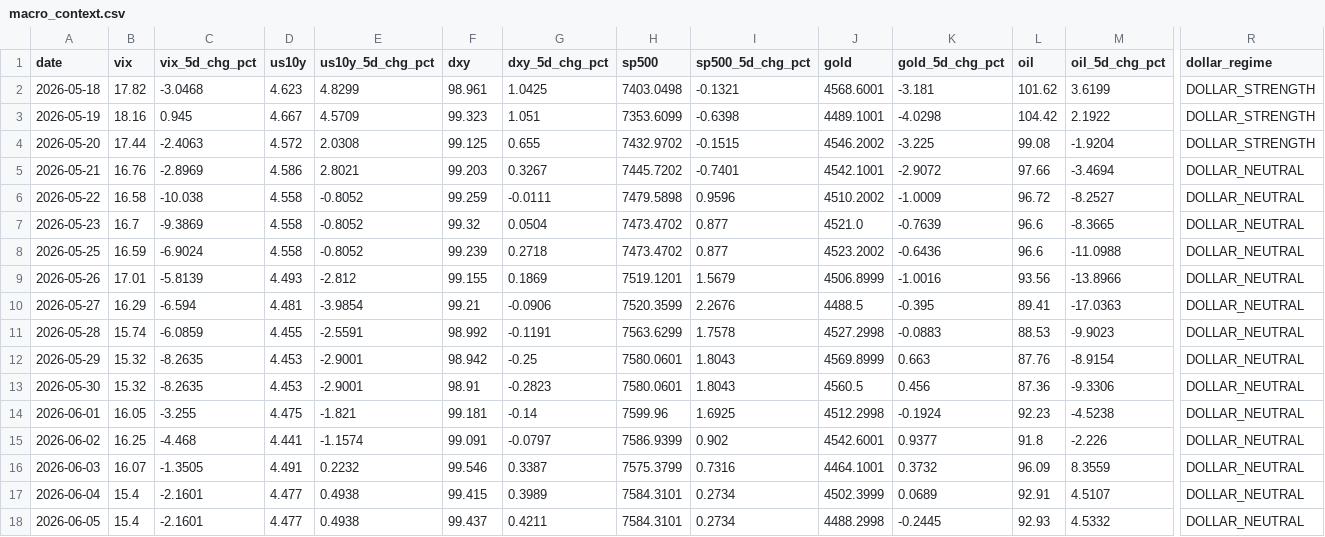
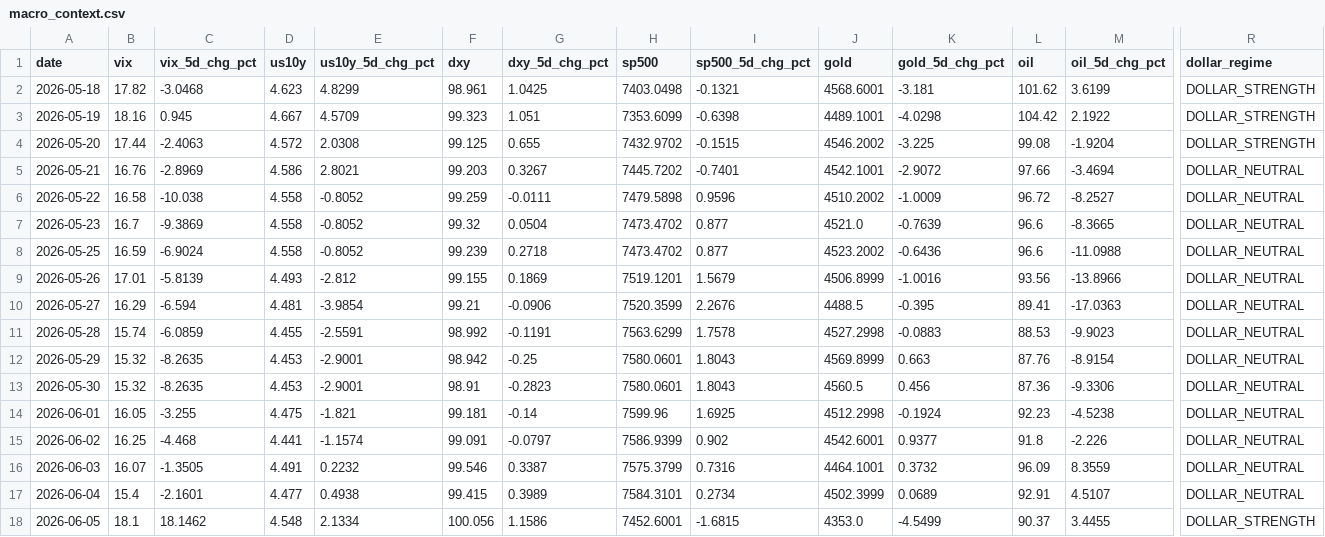
Before and after one commit to romankostin25-code/timecopilot-tracker, a CSV file: data/macro_context.csv, drawn as a sheet; only a part is shown, gaps mark what is left out; the diff covers the shown part only; the diff names each change by its address in the sheet, - before the commit and + after, or states it on an @@ line.

```diff
--- a/data/macro_context.csv
+++ b/data/macro_context.csv
-B18 (vix): 15.4
+B18 (vix): 18.1
-C18 (vix_5d_chg_pct): -2.1601
+C18 (vix_5d_chg_pct): 18.1462
-D18 (us10y): 4.477
+D18 (us10y): 4.548
-E18 (us10y_5d_chg_pct): 0.4938
+E18 (us10y_5d_chg_pct): 2.1334
-F18 (dxy): 99.437
+F18 (dxy): 100.056
-G18 (dxy_5d_chg_pct): 0.4211
+G18 (dxy_5d_chg_pct): 1.1586
-H18 (sp500): 7584.3101
+H18 (sp500): 7452.6001
-I18 (sp500_5d_chg_pct): 0.2734
+I18 (sp500_5d_chg_pct): -1.6815
-J18 (gold): 4488.2998
+J18 (gold): 4353.0
-K18 (gold_5d_chg_pct): -0.2445
+K18 (gold_5d_chg_pct): -4.5499
-L18 (oil): 92.93
+L18 (oil): 90.37
-M18 (oil_5d_chg_pct): 4.5332
+M18 (oil_5d_chg_pct): 3.4455
-R18 (dollar_regime): DOLLAR_NEUTRAL
+R18 (dollar_regime): DOLLAR_STRENGTH
```
Also changed, not shown: 7 edited cells elsewhere in this file, data/forecasts.csv, 7 other files.
